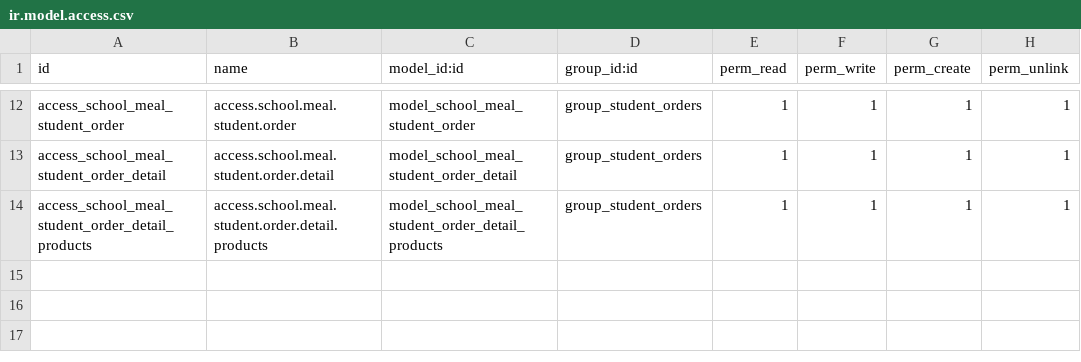
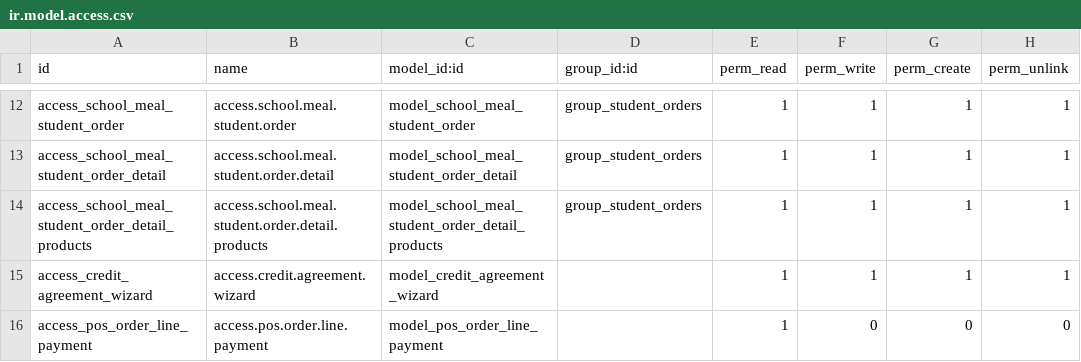
Before and after one commit to RC-96-510/student_meal_reservations, a CSV file: student_meal_reservations/security/ir.model.access.csv, drawn as a sheet; only a part is shown, gaps mark what is left out; the diff names each change by its address in the sheet, - before the commit and + after, or states it on an @@ line.

```diff
--- a/student_meal_reservations/security/ir.model.access.csv
+++ b/student_meal_reservations/security/ir.model.access.csv
+row 15: access_credit_agreement_wizard | access.credit.agreement.wizard | model_credit_agreement_wizard |  | 1 | 1 | 1 | 1
+row 16: access_pos_order_line_payment | access.pos.order.line.payment | model_pos_order_line_payment |  | 1 | 0 | 0 | 0
```
Also changed, not shown: 10 other files.
